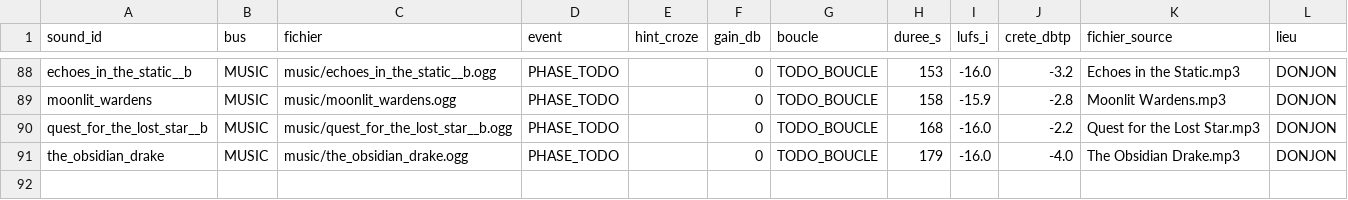
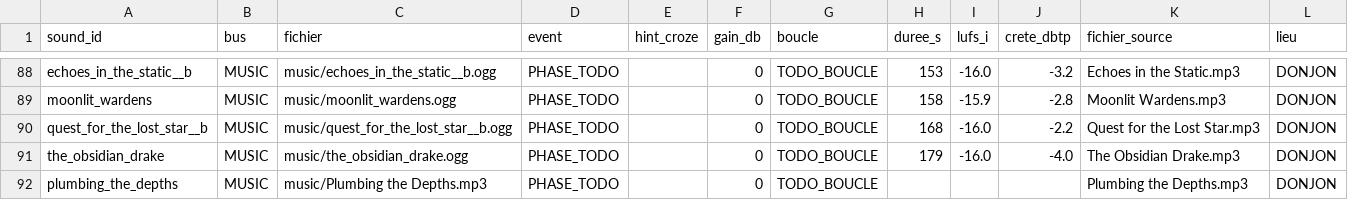
Before and after one commit to Loot-legendary-bot/Loot-legendary-bot.github.io, a CSV file: snd/sons.csv, drawn as a sheet; only a part is shown, gaps mark what is left out; the diff names each change by its address in the sheet, - before the commit and + after, or states it on an @@ line.

```diff
--- a/snd/sons.csv
+++ b/snd/sons.csv
+row 92: plumbing_the_depths | MUSIC | music/Plumbing the Depths.mp3 | PHASE_TODO |  | 0 | TODO_BOUCLE |  |  |  | Plumbing the Depths.mp3 | DONJON
```
Also changed, not shown: 30 other files.
